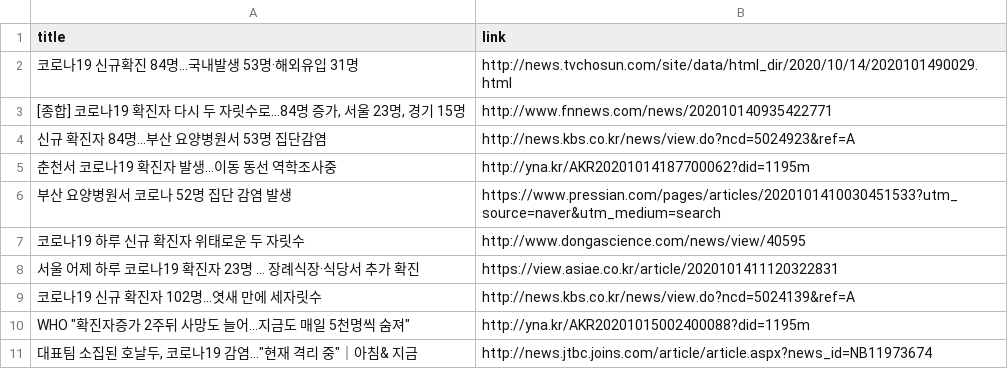
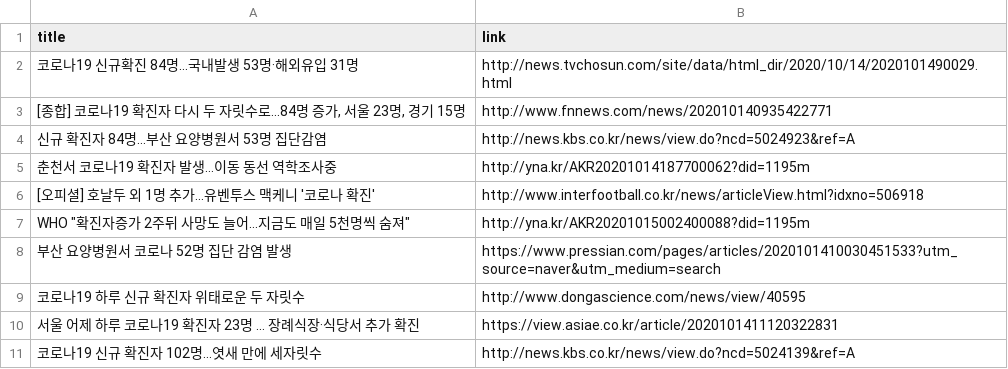
Before and after one commit to adrinerDP/livecod, a CSV file: data/news_naver.csv, drawn as a sheet.

Commit message:
Run crawler and update current data

```diff
--- a/data/news_naver.csv
+++ b/data/news_naver.csv
@@ -5,2 +5,4 @@
 춘천서 코로나19 확진자 발생…이동 동선 역학조사중,http://yna.kr/AKR20201014187700062?did=1195m
+[오피셜] 호날두 외 1명 추가...유벤투스 맥케니 '코로나 확진',http://www.interfootball.co.kr/news/articleView.html?idxno=506918
+"WHO ""확진자증가 2주뒤 사망도 늘어…지금도 매일 5천명씩 숨져""",http://yna.kr/AKR20201015002400088?did=1195m
 부산 요양병원서 코로나 52명 집단 감염 발생,https://www.pressian.com/pages/articles/2020101410030451533?utm_source=naver&utm_medium=search
@@ -9,3 +11 @@
 코로나19 신규 확진자 102명…엿새 만에 세자릿수,http://news.kbs.co.kr/news/view.do?ncd=5024139&ref=A
-"WHO ""확진자증가 2주뒤 사망도 늘어…지금도 매일 5천명씩 숨져""",http://yna.kr/AKR20201015002400088?did=1195m
-"대표팀 소집된 호날두, 코로나19 감염…""현재 격리 중""｜아침& 지금",http://news.jtbc.joins.com/article/article.aspx?news_id=NB11973674
```
Also changed, not shown: data/current_global.csv, data/global_per_day.csv, 5 other files.
